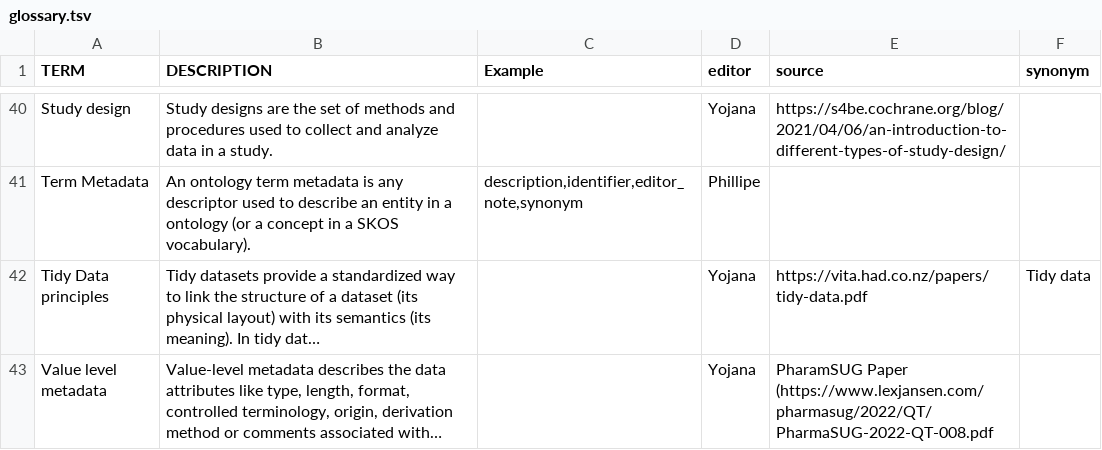
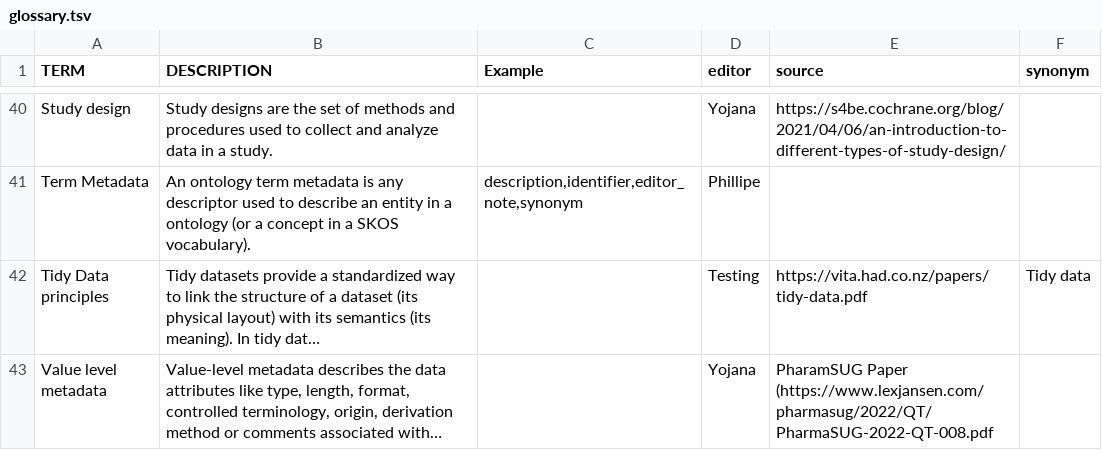
Before and after one commit to FAIRplus/Data-Maturity, a TSV file: docs/glossary.tsv, drawn as a sheet; only a part is shown, gaps mark what is left out; long unchanged cells end in …; the diff names each change by its address in the sheet, - before the commit and + after, or states it on an @@ line.

Commit message:
Update glossary.tsv

```diff
--- a/docs/glossary.tsv
+++ b/docs/glossary.tsv
-D42 (editor): Yojana
+D42 (editor): Testing
```
